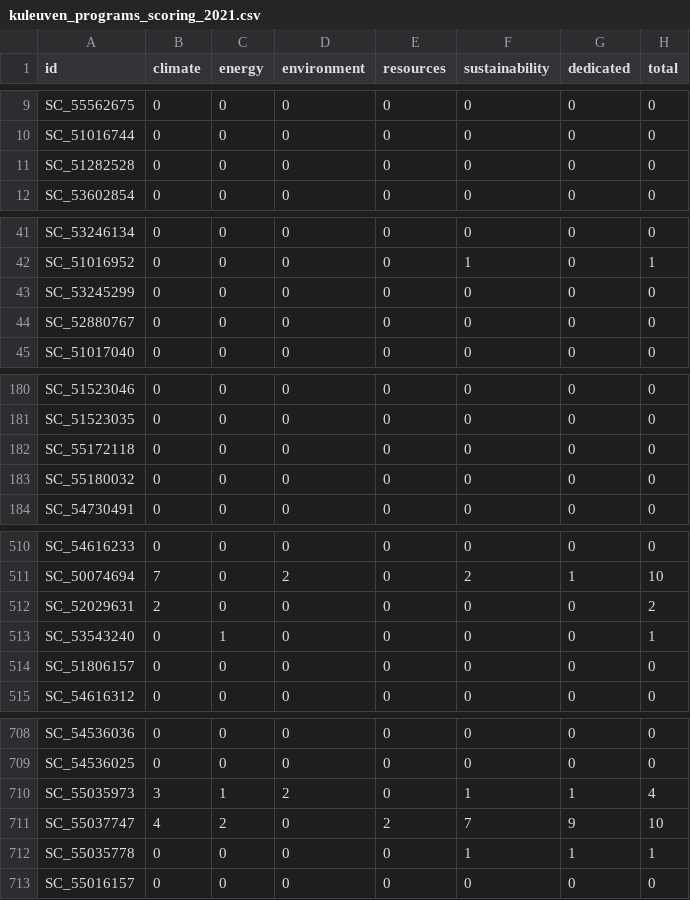
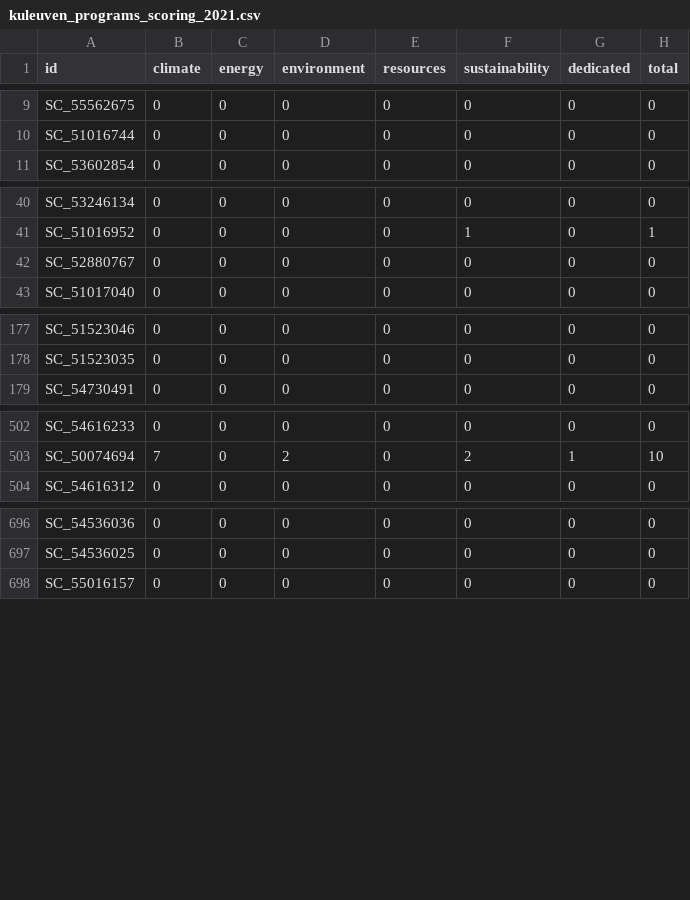
Before and after one commit to Education4Climate/Education4Climate, a CSV file: data/scoring-output/kuleuven_programs_scoring_2021.csv, drawn as a sheet; only a part is shown, gaps mark what is left out; the diff covers the shown part only.

```diff
--- a/data/scoring-output/kuleuven_programs_scoring_2021.csv
+++ b/data/scoring-output/kuleuven_programs_scoring_2021.csv
@@ -10,3 +10,2 @@ SC_55562675,0,0,0,0,0,0,0
 SC_51016744,0,0,0,0,0,0,0
-SC_51282528,0,0,0,0,0,0,0
 SC_53602854,0,0,0,0,0,0,0
@@ -42,3 +41,2 @@ SC_53246134,0,0,0,0,0,0,0
 SC_51016952,0,0,0,0,1,0,1
-SC_53245299,0,0,0,0,0,0,0
 SC_52880767,0,0,0,0,0,0,0
@@ -181,4 +178,2 @@ SC_51523046,0,0,0,0,0,0,0
 SC_51523035,0,0,0,0,0,0,0
-SC_55172118,0,0,0,0,0,0,0
-SC_55180032,0,0,0,0,0,0,0
 SC_54730491,0,0,0,0,0,0,0
@@ -511,5 +503,2 @@ SC_54616233,0,0,0,0,0,0,0
 SC_50074694,7,0,2,0,2,1,10
-SC_52029631,2,0,0,0,0,0,2
-SC_53543240,0,1,0,0,0,0,1
-SC_51806157,0,0,0,0,0,0,0
 SC_54616312,0,0,0,0,0,0,0
@@ -709,5 +697,2 @@ SC_54536036,0,0,0,0,0,0,0
 SC_54536025,0,0,0,0,0,0,0
-SC_55035973,3,1,2,0,1,1,4
-SC_55037747,4,2,0,2,7,9,10
-SC_55035778,0,0,0,0,1,1,1
 SC_55016157,0,0,0,0,0,0,0
```
Also changed, not shown: 6 removed rows elsewhere in this file, data/scoring-output/ugent_programs_scoring_2021.csv, data/scoring-output/uliege_programs_scoring_2021.csv, 16 other files.
